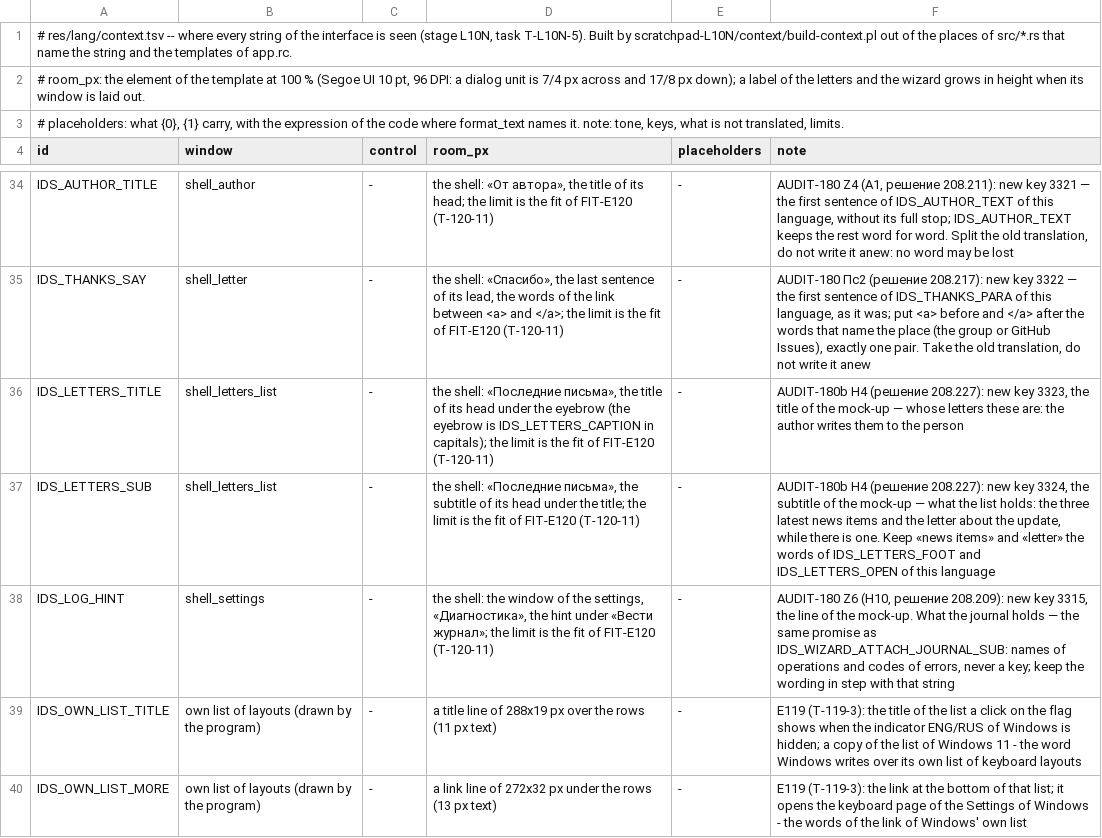
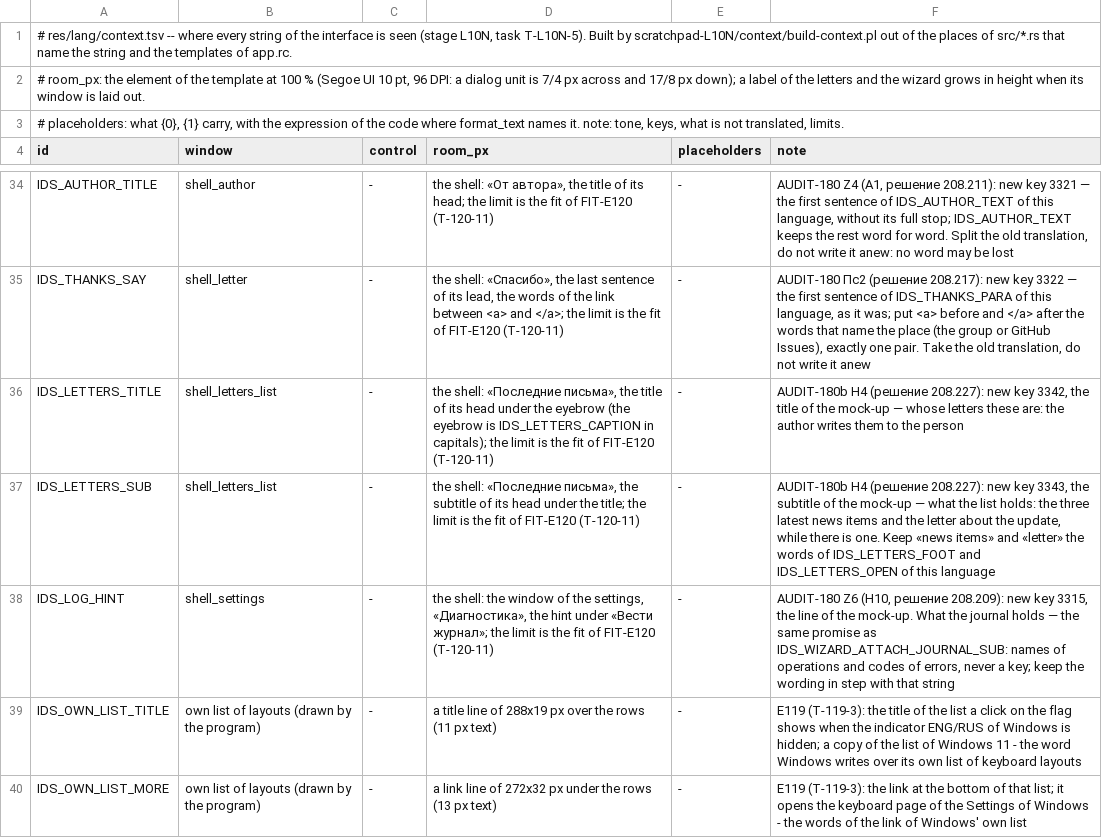
Before and after one commit to panda-pishet-kod/lang-switcher, a TSV file: res/lang/context.tsv, drawn as a sheet; only a part is shown, gaps mark what is left out.

```diff
--- a/res/lang/context.tsv
+++ b/res/lang/context.tsv
@@ -35,4 +35,4 @@ IDS_AUTHOR_TITLE	shell_author	-	the shell: «От автора», the title of i
 IDS_THANKS_SAY	shell_letter	-	the shell: «Спасибо», the last sentence of its lead, the words of the link between <a> and </a>; the limit is the fit of FIT-E120 (T-120-11)	-	AUDIT-180 Пс2 (решение 208.217): new key 3322 — the first sentence of IDS_THANKS_PARA of this language, as it was; put <a> before and </a> after the words that name the place (the group or GitHub Issues), exactly one pair. Take the old translation, do not write it anew
-IDS_LETTERS_TITLE	shell_letters_list	-	the shell: «Последние письма», the title of its head under the eyebrow (the eyebrow is IDS_LETTERS_CAPTION in capitals); the limit is the fit of FIT-E120 (T-120-11)	-	AUDIT-180b Н4 (решение 208.227): new key 3323, the title of the mock-up — whose letters these are: the author writes them to the person
-IDS_LETTERS_SUB	shell_letters_list	-	the shell: «Последние письма», the subtitle of its head under the title; the limit is the fit of FIT-E120 (T-120-11)	-	AUDIT-180b Н4 (решение 208.227): new key 3324, the subtitle of the mock-up — what the list holds: the three latest news items and the letter about the update, while there is one. Keep «news items» and «letter» the words of IDS_LETTERS_FOOT and IDS_LETTERS_OPEN of this language
+IDS_LETTERS_TITLE	shell_letters_list	-	the shell: «Последние письма», the title of its head under the eyebrow (the eyebrow is IDS_LETTERS_CAPTION in capitals); the limit is the fit of FIT-E120 (T-120-11)	-	AUDIT-180b Н4 (решение 208.227): new key 3342, the title of the mock-up — whose letters these are: the author writes them to the person
+IDS_LETTERS_SUB	shell_letters_list	-	the shell: «Последние письма», the subtitle of its head under the title; the limit is the fit of FIT-E120 (T-120-11)	-	AUDIT-180b Н4 (решение 208.227): new key 3343, the subtitle of the mock-up — what the list holds: the three latest news items and the letter about the update, while there is one. Keep «news items» and «letter» the words of IDS_LETTERS_FOOT and IDS_LETTERS_OPEN of this language
 IDS_LOG_HINT	shell_settings	-	the shell: the window of the settings, «Диагностика», the hint under «Вести журнал»; the limit is the fit of FIT-E120 (T-120-11)	-	AUDIT-180 Z6 (Н10, решение 208.209): new key 3315, the line of the mock-up. What the journal holds — the same promise as IDS_WIZARD_ATTACH_JOURNAL_SUB: names of operations and codes of errors, never a key; keep the wording in step with that string
```
Also changed, not shown: 4 other files.
